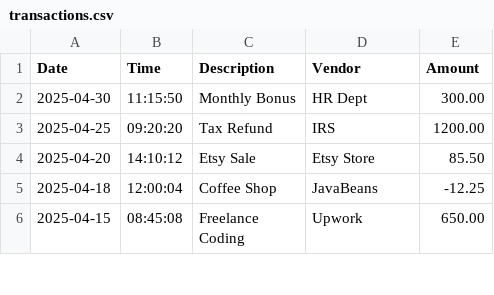
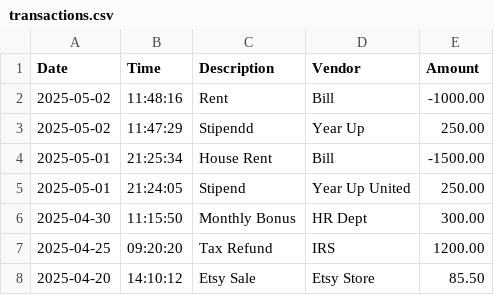
Before and after one commit to HeldanaG/AccountingLedger, a CSV file: src/main/resources/transactions.csv, drawn as a sheet; only a part is shown; the shorter side is filled out with more unchanged rows.

```diff
--- a/src/main/resources/transactions.csv
+++ b/src/main/resources/transactions.csv
@@ -1,2 +1,6 @@
 Date         | Time     | Description               | Vendor              | Amount
+2025-05-02   | 11:48:16 | Rent                      | Bill                | -1000.00
+2025-05-02   | 11:47:29 | Stipendd                  | Year Up             | 250.00
+2025-05-01   | 21:25:34 | House Rent                | Bill                | -1500.00
+2025-05-01   | 21:24:05 | Stipend                   | Year Up United      | 250.00
 2025-04-30   | 11:15:50 | Monthly Bonus             | HR Dept             | 300.00
```
Also changed, not shown: 1 other file.
